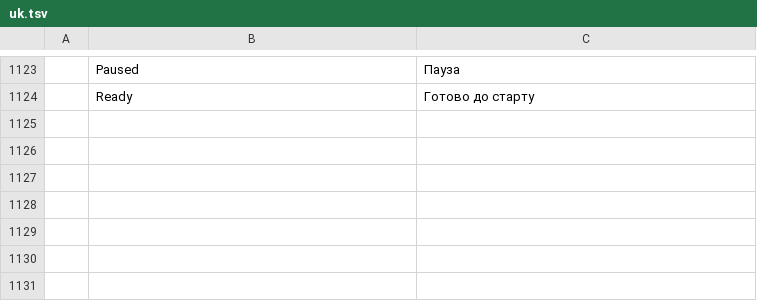
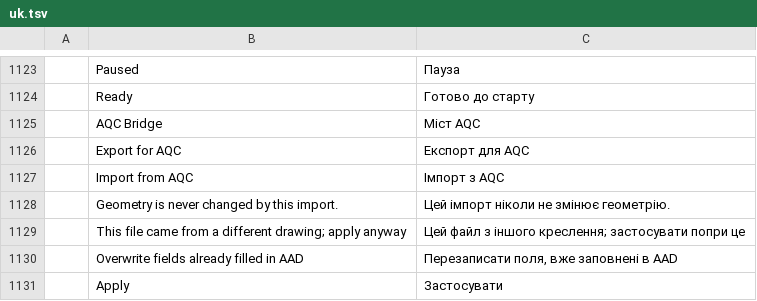
Before and after one commit to HolagundiWorks/AAD, a TSV file: crates/ui-egui/src/i18n/uk.tsv, drawn as a sheet; only a part is shown, gaps mark what is left out; the diff names each change by its address in the sheet, - before the commit and + after, or states it on an @@ line.

```diff
--- a/crates/ui-egui/src/i18n/uk.tsv
+++ b/crates/ui-egui/src/i18n/uk.tsv
+row 1125:  | AQC Bridge | Міст AQC
+row 1126:  | Export for AQC | Експорт для AQC
+row 1127:  | Import from AQC | Імпорт з AQC
+row 1128:  | Geometry is never changed by this import. | Цей імпорт ніколи не змінює геометрію.
+row 1129:  | This file came from a different drawing; apply anyway | Цей файл з іншого креслення; застосувати попри це
+row 1130:  | Overwrite fields already filled in AAD | Перезаписати поля, вже заповнені в AAD
+row 1131:  | Apply | Застосувати
```
Also changed, not shown: 12 other files.
